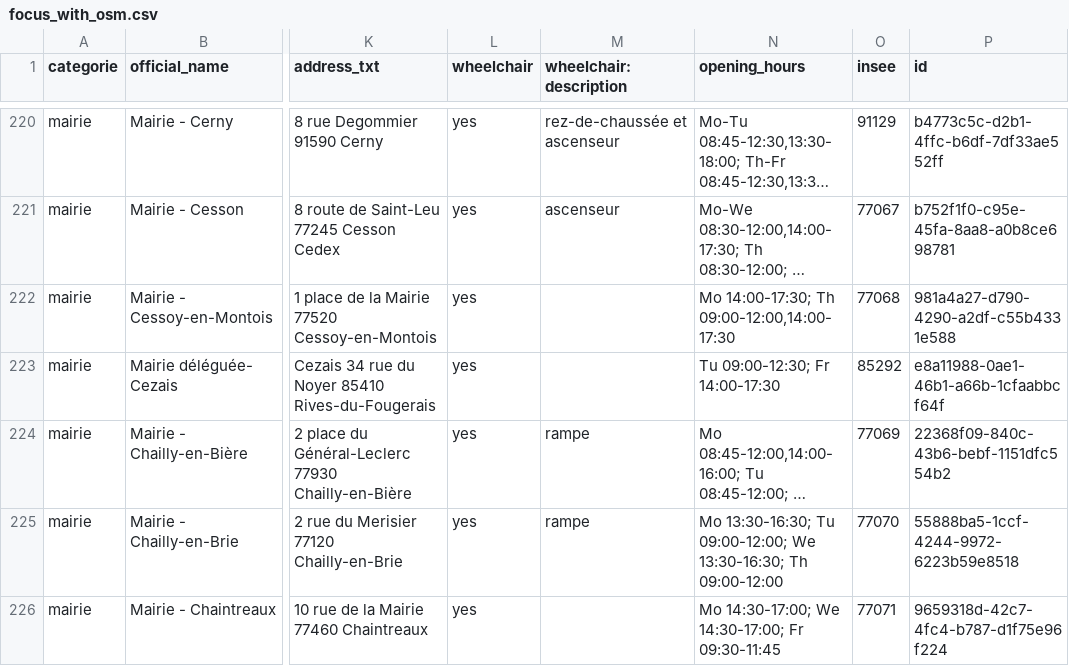
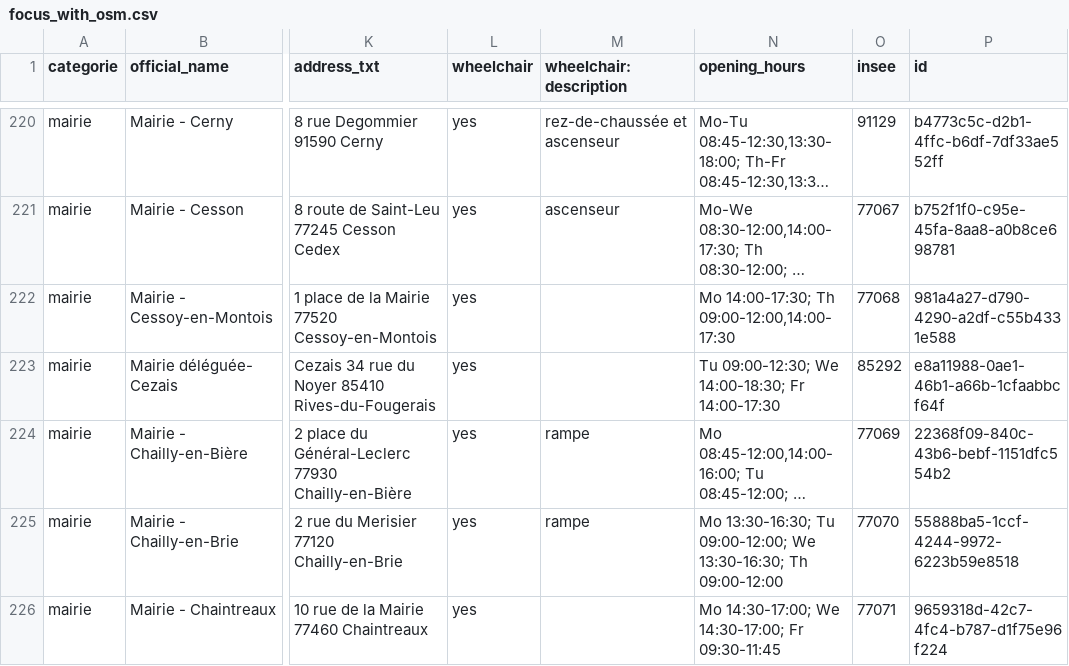
Before and after one commit to nlehuby/sepuqu, a CSV file: focus_with_osm.csv, drawn as a sheet; only a part is shown, gaps mark what is left out; long unchanged cells end in …; the diff covers the shown part only; the diff names each change by its address in the sheet, - before the commit and + after, or states it on an @@ line.

```diff
--- a/focus_with_osm.csv
+++ b/focus_with_osm.csv
-N223 (opening_hours): Tu 09:00-12:30; Fr 14:00-17:30
+N223 (opening_hours): Tu 09:00-12:30; We 14:00-18:30; Fr 14:00-17:30
```
Also changed, not shown: 1 removed row and 21 edited cells elsewhere in this file.
